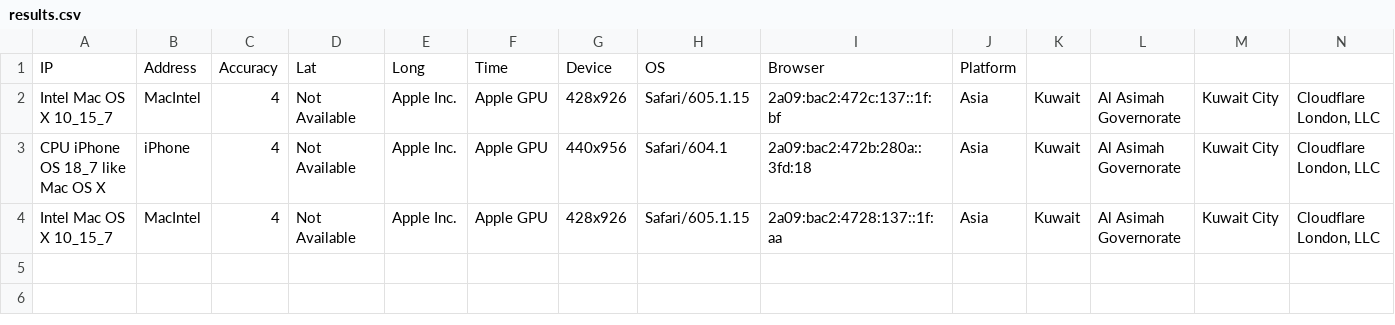
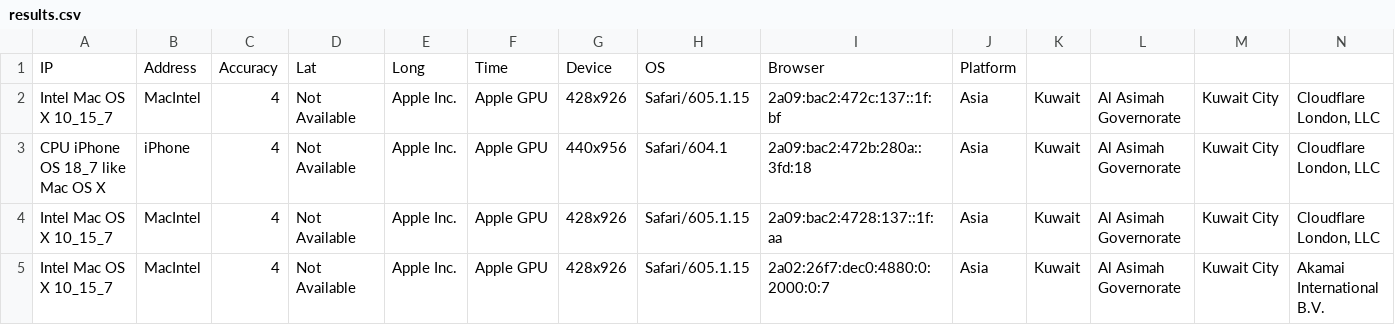
Before and after one commit to alialalikuw/seeker-map, a CSV file: db/results.csv, drawn as a sheet; only a part is shown; rows hold the shown columns only; the diff names each change by its address in the sheet, - before the commit and + after, or states it on an @@ line.

Commit message:
chore: sync location data [auto]

```diff
--- a/db/results.csv
+++ b/db/results.csv
+row 5: Intel Mac OS X 10_15_7 | MacIntel | 4 | Not Available | Apple Inc. | Apple GPU | 428x926 | Safari/605.1.15 | 2a02:26f7:dec0:4880:0:2000:0:7 | Asia | Kuwait | Al Asimah Governorate | Kuwait City | Akamai International B.V.
```
